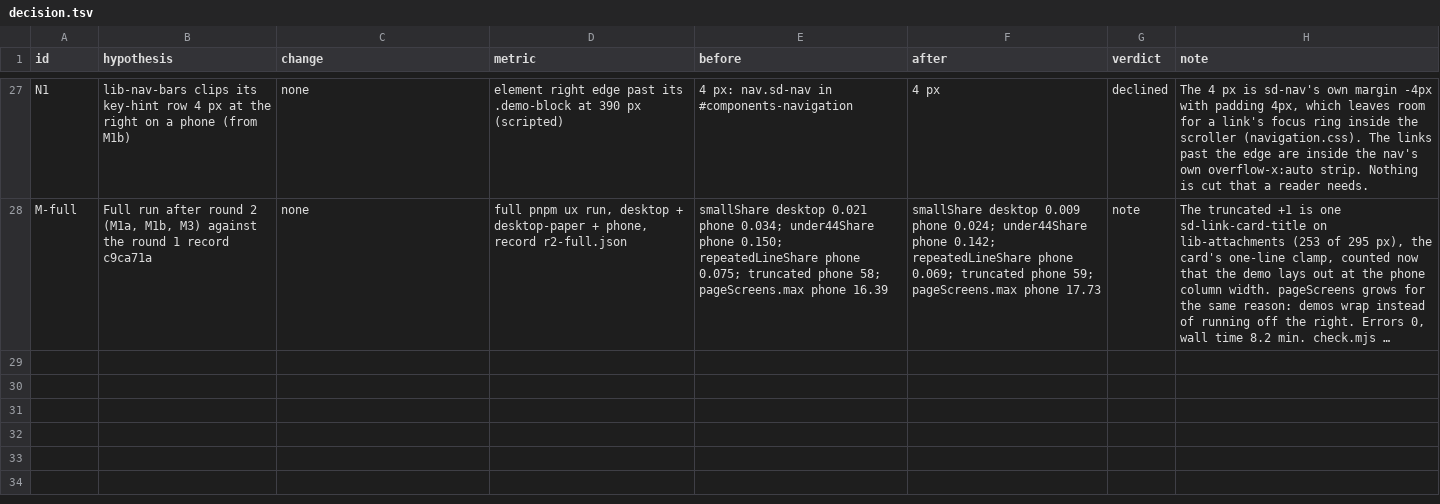
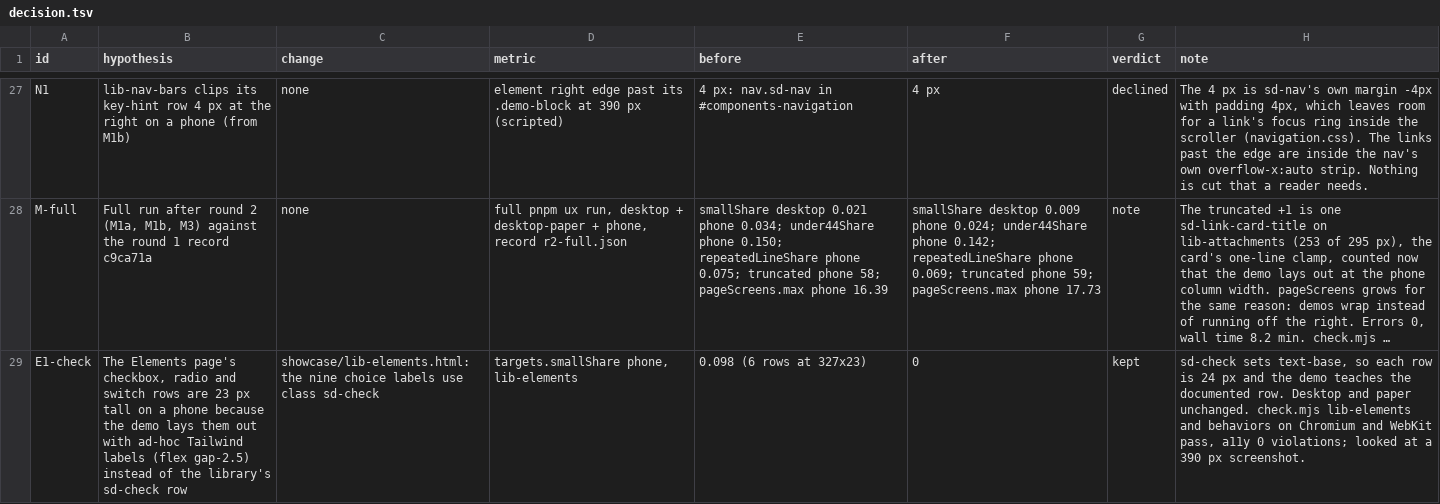
Before and after one commit to Medalink/signal-design, a TSV file: ux/hillclimb/2026-11-18-showcase/decision.tsv, drawn as a sheet; only a part is shown, gaps mark what is left out; long unchanged cells end in …; the diff names each change by its address in the sheet, - before the commit and + after, or states it on an @@ line.

Commit message:
Elements demo uses the library's check row
On a phone the checkbox, radio and switch rows on the Elements page were
23 px tall: the demo laid them out with Tailwind flex labels instead of
sd-check, the documented row. They now use sd-check, which is 24 px and
shows the markup readers should copy. Showcase only; no release.

Phone targets.smallShare on lib-elements 0.098 to 0, nothing else moved.
check.mjs lib-elements and behaviors on Chromium and WebKit pass; a11y
0 violations; looked at a 390 px screenshot.

```diff
--- a/ux/hillclimb/2026-11-18-showcase/decision.tsv
+++ b/ux/hillclimb/2026-11-18-showcase/decision.tsv
+row 29: E1-check | The Elements page's checkbox, radio and switch rows are 23 px tall on a phone because the demo lays them out with ad-hoc Tailwind labels (flex gap-2.5) instead of the library's sd-check row | showcase/lib-elements.html: the nine choice labels use class sd-check | targets.smallShare phone, lib-elements | 0.098 (6 rows at 327x23) | 0 | kept | sd-check sets text-base, so each row is 24 px and the demo teaches the documented row. Desktop and paper unchanged. check.mjs lib-elements and behaviors on Chromium and WebKit pass, a11y 0 violations; looked at a 390 px screenshot.
```
Also changed, not shown: 1 other file.
